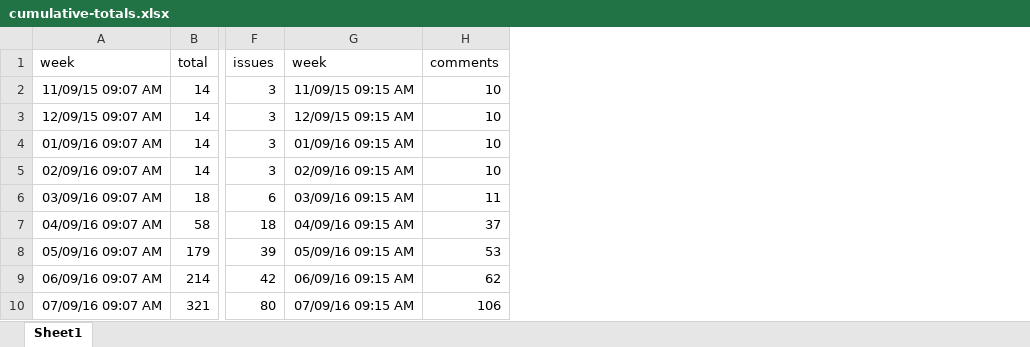
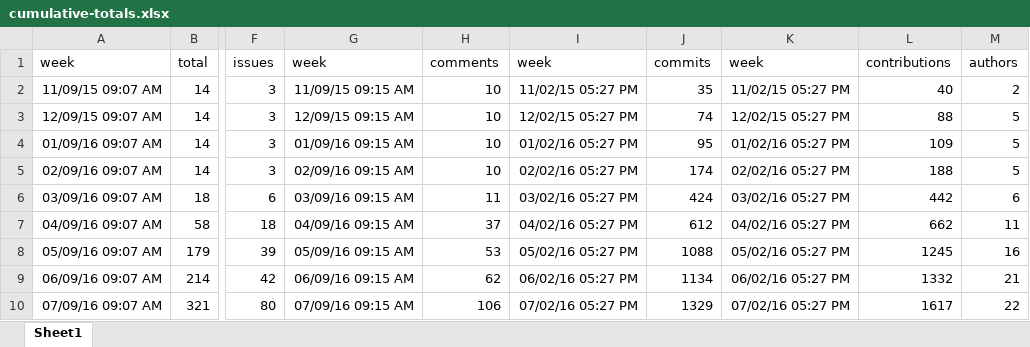
Before and after one commit to simonv3/contrib-count, an Excel workbook: cumulative-totals.xlsx, sheet Sheet1, drawn as a sheet; only a part is shown, gaps mark what is left out; values as stored, in another font and other column widths than the file's, no borders; charts and pictures not drawn; the diff names each change by its address in the sheet, - before the commit and + after, or states it on an @@ line.

Commit message:
Update script to include query for authors

```diff
--- a/cumulative-totals.xlsx (sheet Sheet1)
+++ b/cumulative-totals.xlsx (sheet Sheet1)
+column I, rows 1-10: week | 11/02/15 05:27 PM | 12/02/15 05:27 PM | 01/02/16 05:27 PM | 02/02/16 05:27 PM | 03/02/16 05:27 PM | 04/02/16 05:27 PM | 05/02/16 05:27 PM | 06/02/16 05:27 PM | 07/02/16 05:27 PM
+column J, rows 1-10: commits | 35 | 74 | 95 | 174 | 424 | 612 | 1088 | 1134 | 1329
+column K, rows 1-10: week | 11/02/15 05:27 PM | 12/02/15 05:27 PM | 01/02/16 05:27 PM | 02/02/16 05:27 PM | 03/02/16 05:27 PM | 04/02/16 05:27 PM | 05/02/16 05:27 PM | 06/02/16 05:27 PM | 07/02/16 05:27 PM
+column L, rows 1-10: contributions | 40 | 88 | 109 | 188 | 442 | 662 | 1245 | 1332 | 1617
+column M, rows 1-10: authors | 2 | 5 | 5 | 5 | 6 | 11 | 16 | 21 | 22
```
Also changed, not shown: charts or pictures, 4 other files.
